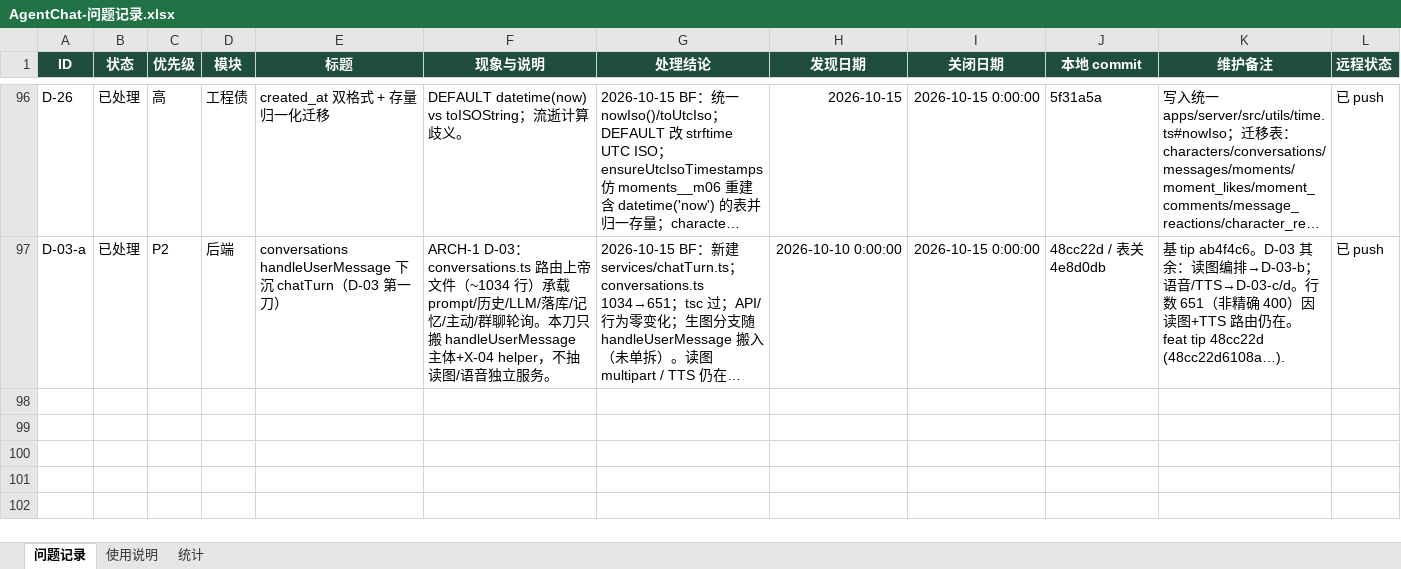
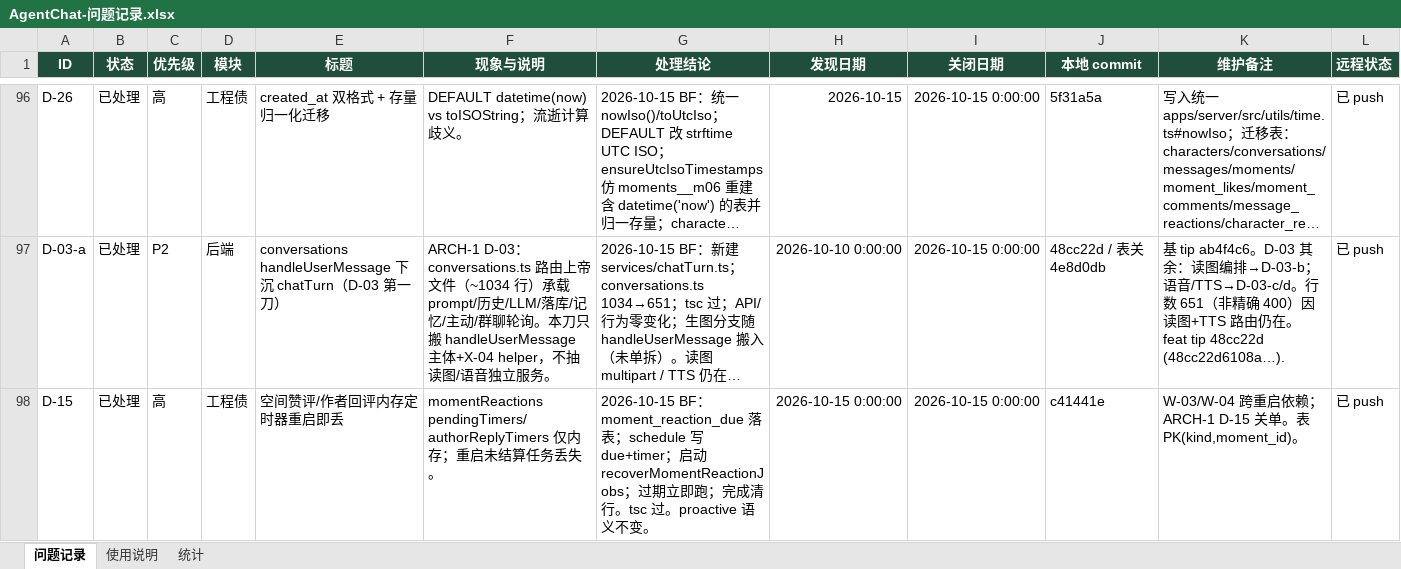
Before and after one commit to 2020638630/agent-chat, an Excel workbook: docs/product/AgentChat-问题记录.xlsx, sheet 问题记录, drawn as a sheet; only a part is shown, gaps mark what is left out; long unchanged cells end in …; values as stored, in another font and other column widths than the file's, no borders; conditional formats not drawn; the diff names each change by its address in the sheet, - before the commit and + after, or states it on an @@ line.

Commit message:
docs(product): close D-15 tip c41441e
Mark ARCH-1 D-15 / problem xlsx / EOD-10-15 closed with BF tip c41441e.

```diff
--- a/docs/product/AgentChat-问题记录.xlsx (sheet 问题记录)
+++ b/docs/product/AgentChat-问题记录.xlsx (sheet 问题记录)
+row 98: D-15 | 已处理 | 高 | 工程债 | 空间赞评/作者回评内存定时器重启即丢 | momentReactions pendingTimers/authorReplyTimers 仅内存；重启未结算任务丢失。 | 2026-10-15 BF：moment_reaction_due 落表；schedule 写 due+timer；启动 recoverMomentReactionJobs；过期立即跑；完成清行。tsc 过。proactive 语义不变。 | 2026-10-15 0:00:00 | 2026-10-15 0:00:00 | c41441e | W-03/W-04 跨重启依赖；ARCH-1 D-15 关单。表 PK(kind,moment_id)。 | 已 push
```
Also changed, not shown: 2 other files.
